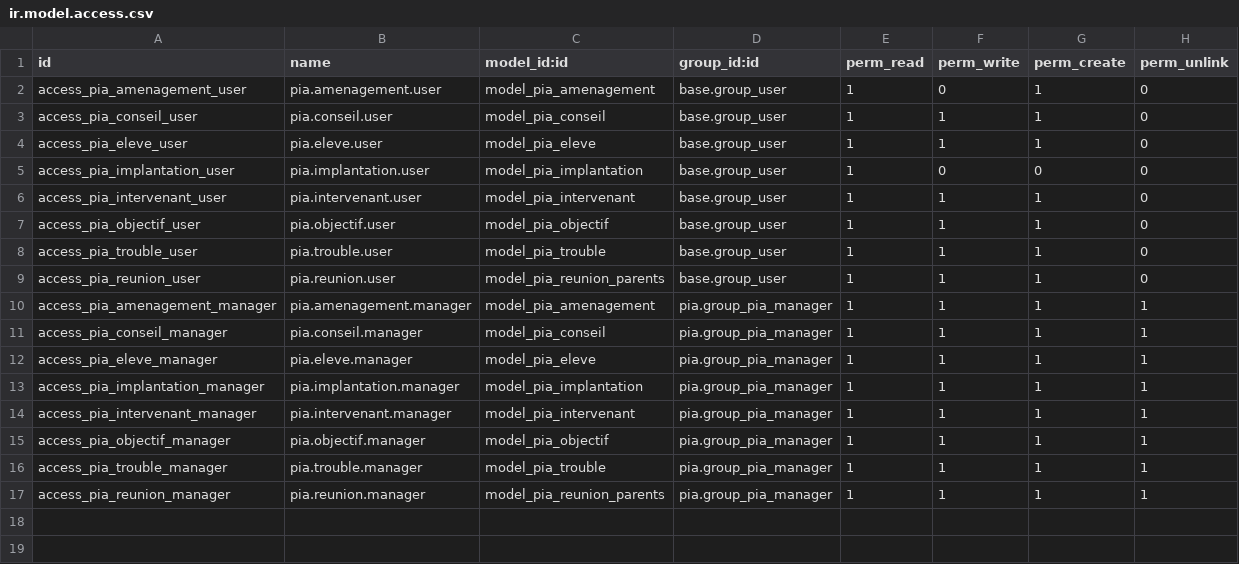
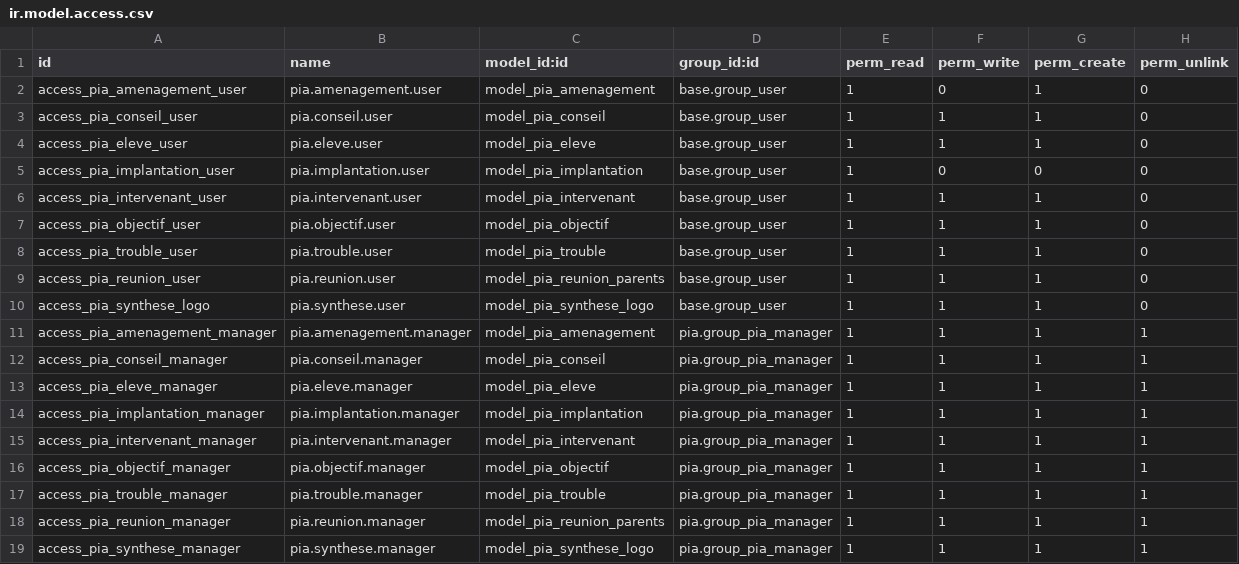
Before and after one commit to Whenrow/pia, a CSV file: pia/security/ir.model.access.csv, drawn as a sheet.

Commit message:
[ADD] pia: add synthese logo model

```diff
--- a/pia/security/ir.model.access.csv
+++ b/pia/security/ir.model.access.csv
@@ -9,2 +9,3 @@ access_pia_trouble_user,pia.trouble.user,model_pia_trouble,base.group_user,1,1,1
 access_pia_reunion_user,pia.reunion.user,model_pia_reunion_parents,base.group_user,1,1,1,0
+access_pia_synthese_logo,pia.synthese.user,model_pia_synthese_logo,base.group_user,1,1,1,0
 access_pia_amenagement_manager,pia.amenagement.manager,model_pia_amenagement,pia.group_pia_manager,1,1,1,1
@@ -17 +18,2 @@ access_pia_trouble_manager,pia.trouble.manager,model_pia_trouble,pia.group_pia_m
 access_pia_reunion_manager,pia.reunion.manager,model_pia_reunion_parents,pia.group_pia_manager,1,1,1,1
+access_pia_synthese_manager,pia.synthese.manager,model_pia_synthese_logo,pia.group_pia_manager,1,1,1,1
```
Also changed, not shown: 8 other files.
